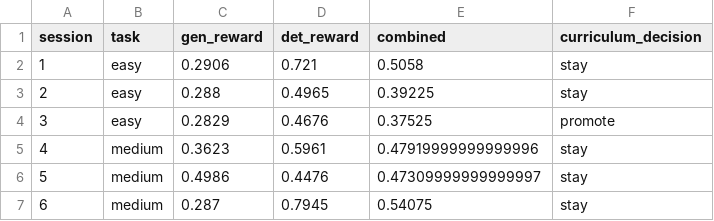
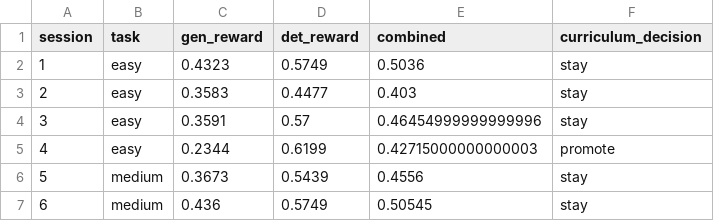
Before and after one commit to rushikeshbathe096/HalluciNet, a CSV file: adversarial_results.csv, drawn as a sheet.

Commit message:
updated results

```diff
--- a/adversarial_results.csv
+++ b/adversarial_results.csv
@@ -1,7 +1,7 @@
 session,task,gen_reward,det_reward,combined,curriculum_decision
-1,easy,0.2906,0.721,0.5058,stay
-2,easy,0.288,0.4965,0.39225,stay
-3,easy,0.2829,0.4676,0.37525,promote
-4,medium,0.3623,0.5961,0.47919999999999996,stay
-5,medium,0.4986,0.4476,0.47309999999999997,stay
-6,medium,0.287,0.7945,0.54075,stay
+1,easy,0.4323,0.5749,0.5036,stay
+2,easy,0.3583,0.4477,0.403,stay
+3,easy,0.3591,0.57,0.46454999999999996,stay
+4,easy,0.2344,0.6199,0.42715000000000003,promote
+5,medium,0.3673,0.5439,0.4556,stay
+6,medium,0.436,0.5749,0.50545,stay
```
Also changed, not shown: 1 other file.
